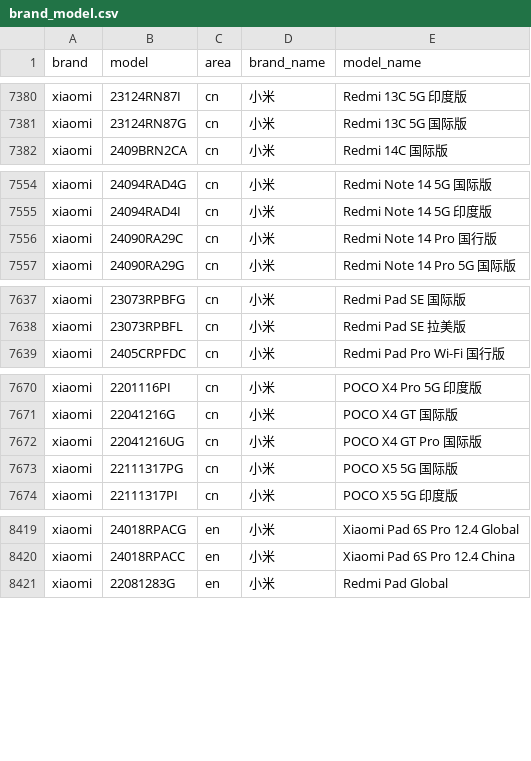
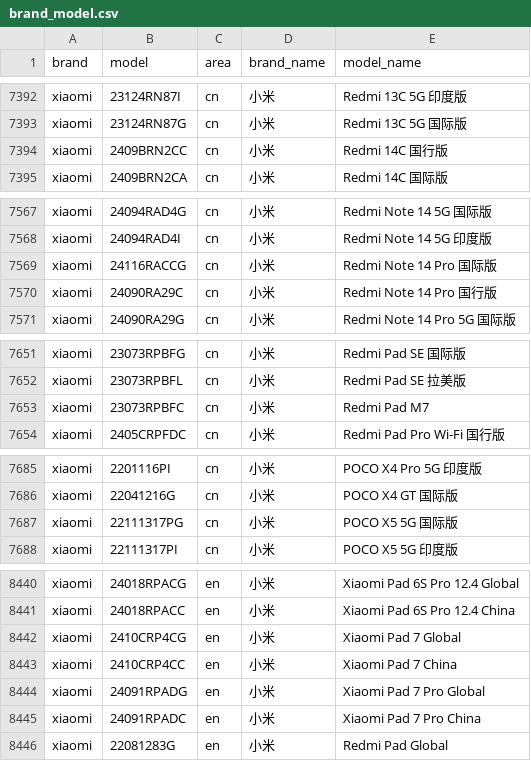
Before and after one commit to jantacy/mobilemodels, a CSV file: brand_model.csv, drawn as a sheet; only a part is shown, gaps mark what is left out; removed rows and columns are numbered as before the commit, all else as after; the diff covers the shown part only; the diff names each change by its address in the sheet, - before the commit and + after, or states it on an @@ line.

```diff
--- a/brand_model.csv
+++ b/brand_model.csv
+row 7394: xiaomi | 2409BRN2CC | cn | 小米 | Redmi 14C 国行版
+row 7569: xiaomi | 24116RACCG | cn | 小米 | Redmi Note 14 Pro 国际版
+row 7653: xiaomi | 23073RPBFC | cn | 小米 | Redmi Pad M7
-row 7672: xiaomi | 22041216UG | cn | 小米 | POCO X4 GT Pro 国际版
+row 8442: xiaomi | 2410CRP4CG | en | 小米 | Xiaomi Pad 7 Global
+row 8443: xiaomi | 2410CRP4CC | en | 小米 | Xiaomi Pad 7 China
+row 8444: xiaomi | 24091RPADG | en | 小米 | Xiaomi Pad 7 Pro Global
+row 8445: xiaomi | 24091RPADC | en | 小米 | Xiaomi Pad 7 Pro China
```
Also changed, not shown: 21 added rows and 1 removed row elsewhere in this file, 1 other file.
